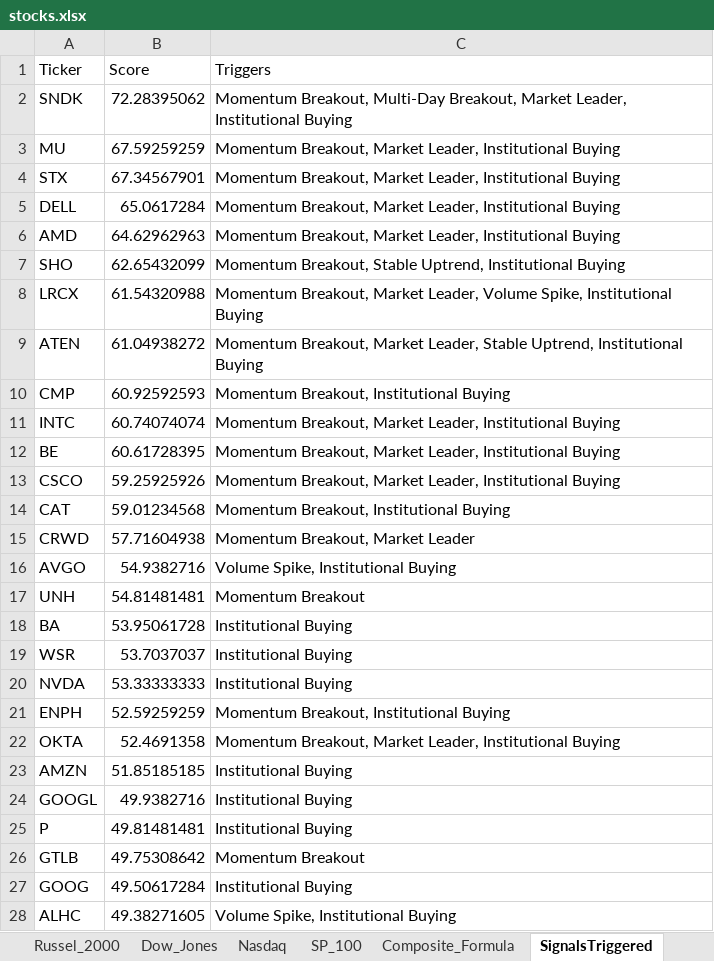
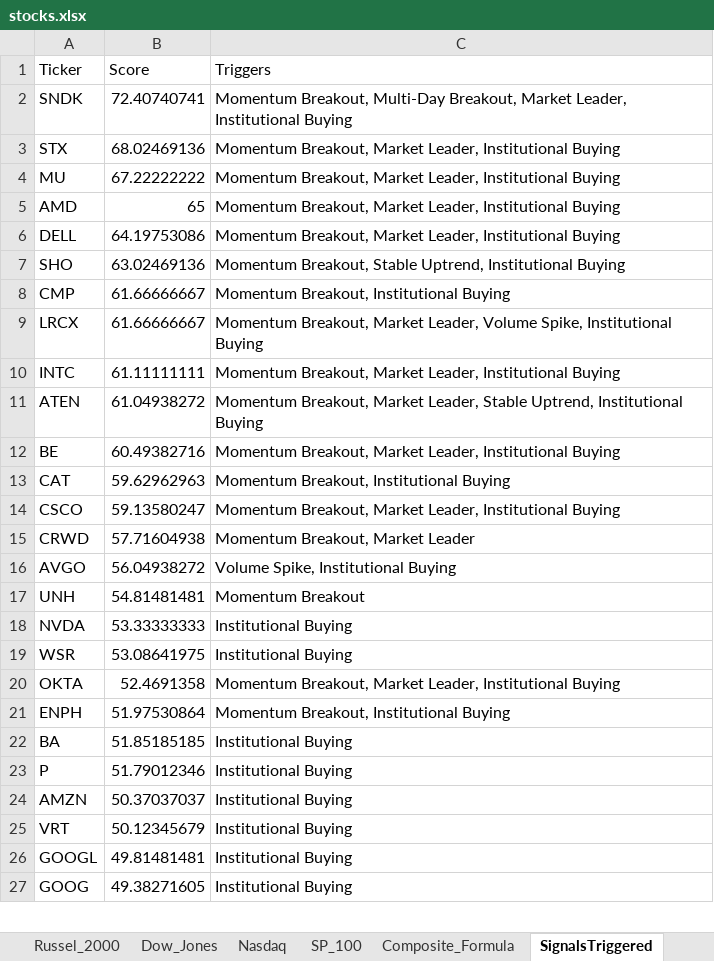
Before and after one commit to srijaipur/stocks-analytics-engine, an Excel workbook: stocks.xlsx, sheet SignalsTriggered, drawn as a sheet; only a part is shown; values as stored, in another font and other column widths than the file's, no borders; removed rows and columns are numbered as before the commit, all else as after; the diff covers the shown part only; the diff names each change by its address in the sheet, - before the commit and + after, or states it on an @@ line.

```diff
--- a/stocks.xlsx (sheet SignalsTriggered)
+++ b/stocks.xlsx (sheet SignalsTriggered)
-B2 (Score): 72.28395062
+B2 (Score): 72.40740741
-row 3: MU | 67.59259259 | Momentum Breakout, Market Leader, Institutional Buying
-B3 (Score): 67.34567901
+B3 (Score): 68.02469136
-row 5: DELL | 65.0617284 | Momentum Breakout, Market Leader, Institutional Buying
+row 4: MU | 67.22222222 | Momentum Breakout, Market Leader, Institutional Buying
-B5 (Score): 64.62962963
+B5 (Score): 65
+row 6: DELL | 64.19753086 | Momentum Breakout, Market Leader, Institutional Buying
-B7 (Score): 62.65432099
+B7 (Score): 63.02469136
+row 8: CMP | 61.66666667 | Momentum Breakout, Institutional Buying
-B9 (Score): 61.54320988
+B9 (Score): 61.66666667
+row 10: INTC | 61.11111111 | Momentum Breakout, Market Leader, Institutional Buying
-row 10: CMP | 60.92592593 | Momentum Breakout, Institutional Buying
-row 11: INTC | 60.74074074 | Momentum Breakout, Market Leader, Institutional Buying
-B12 (Score): 60.61728395
+B12 (Score): 60.49382716
-row 13: CSCO | 59.25925926 | Momentum Breakout, Market Leader, Institutional Buying
-B13 (Score): 59.01234568
+B13 (Score): 59.62962963
+row 14: CSCO | 59.13580247 | Momentum Breakout, Market Leader, Institutional Buying
-B16 (Score): 54.9382716
+B16 (Score): 56.04938272
-row 18: BA | 53.95061728 | Institutional Buying
-row 19: WSR | 53.7037037 | Institutional Buying
-row 21: ENPH | 52.59259259 | Momentum Breakout, Institutional Buying
+row 19: WSR | 53.08641975 | Institutional Buying
+row 21: ENPH | 51.97530864 | Momentum Breakout, Institutional Buying
+row 22: BA | 51.85185185 | Institutional Buying
+row 23: P | 51.79012346 | Institutional Buying
-B24 (Score): 51.85185185
+B24 (Score): 50.37037037
+row 25: VRT | 50.12345679 | Institutional Buying
-B26 (Score): 49.9382716
+B26 (Score): 49.81481481
-row 25: P | 49.81481481 | Institutional Buying
-row 26: GTLB | 49.75308642 | Momentum Breakout
-B27 (Score): 49.50617284
+B27 (Score): 49.38271605
-row 28: ALHC | 49.38271605 | Volume Spike, Institutional Buying
```
Also changed, not shown: 9 added rows, 8 removed rows and 12 edited cells elsewhere in this sheet, sheet ScoresCurrent, sheet ScoresPreviousDay, 3 other files.
